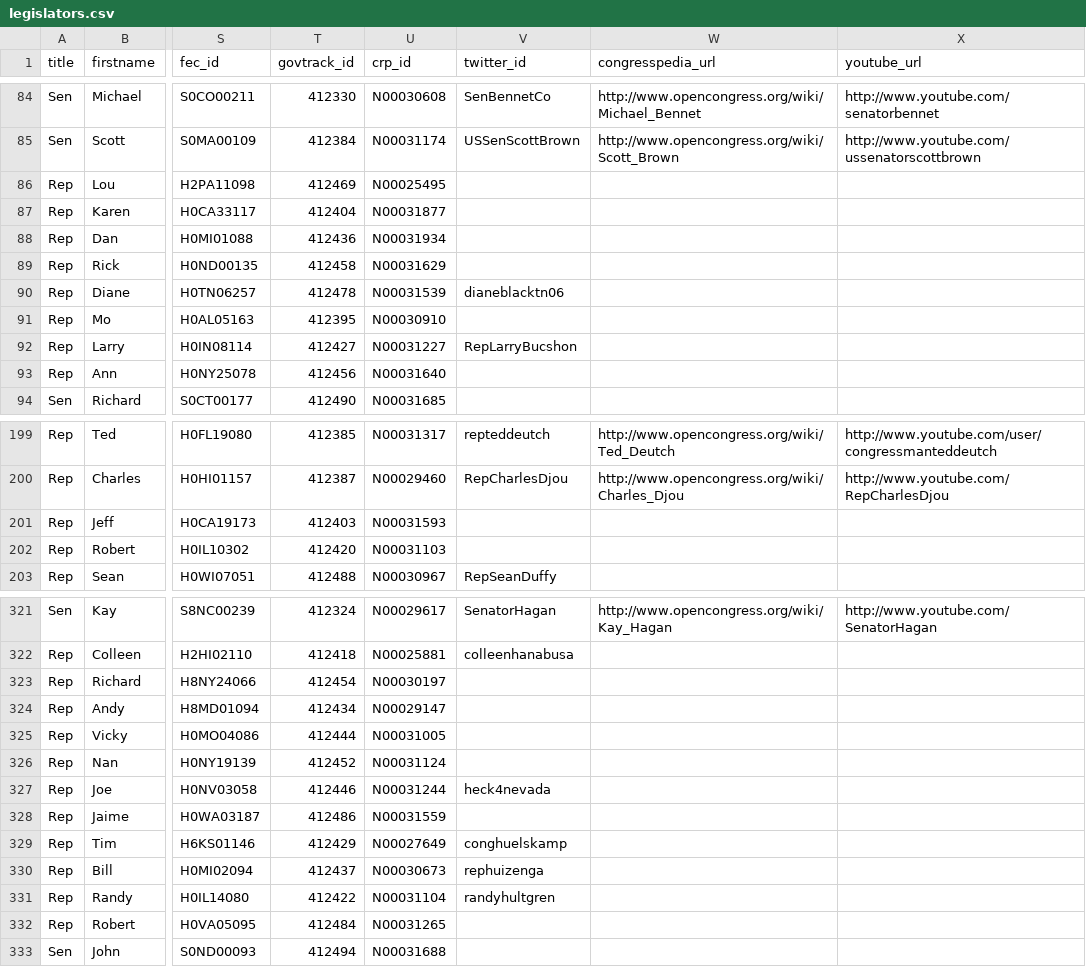
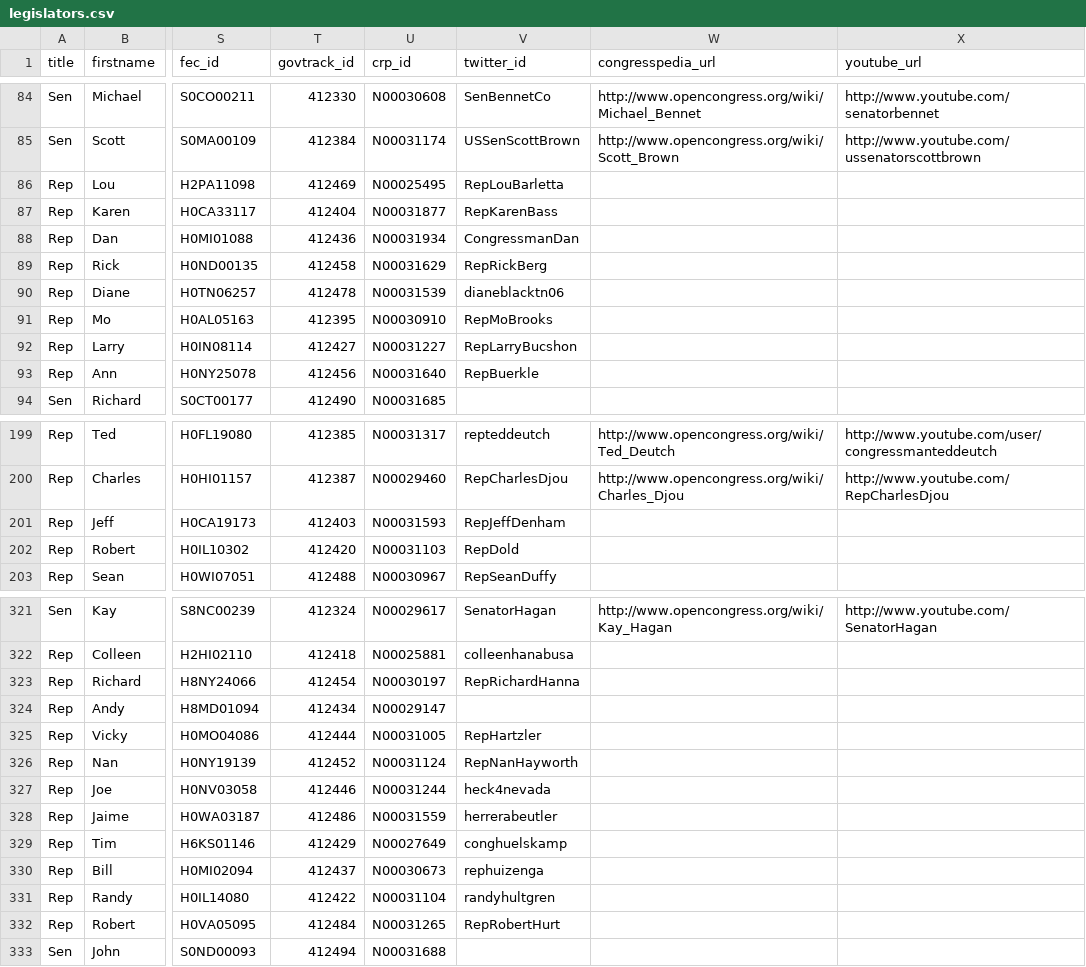
Before and after one commit to maco/apidata, a CSV file: legislators/legislators.csv, drawn as a sheet; only a part is shown, gaps mark what is left out; the diff covers the shown part only; the diff names each change by its address in the sheet, - before the commit and + after, or states it on an @@ line.

Commit message:
New Twitter usernames, courtesy of Chris McCroskey of TweetCongress.

```diff
--- a/legislators/legislators.csv
+++ b/legislators/legislators.csv
-V86 (twitter_id): (empty)
+V86 (twitter_id): RepLouBarletta
-V87 (twitter_id): (empty)
+V87 (twitter_id): RepKarenBass
-V88 (twitter_id): (empty)
+V88 (twitter_id): CongressmanDan
-V89 (twitter_id): (empty)
+V89 (twitter_id): RepRickBerg
-V91 (twitter_id): (empty)
+V91 (twitter_id): RepMoBrooks
-V93 (twitter_id): (empty)
+V93 (twitter_id): RepBuerkle
-V201 (twitter_id): (empty)
+V201 (twitter_id): RepJeffDenham
-V202 (twitter_id): (empty)
+V202 (twitter_id): RepDold
-V323 (twitter_id): (empty)
+V323 (twitter_id): RepRichardHanna
-V325 (twitter_id): (empty)
+V325 (twitter_id): RepHartzler
-V326 (twitter_id): (empty)
+V326 (twitter_id): RepNanHayworth
-V328 (twitter_id): (empty)
+V328 (twitter_id): herrerabeutler
-V332 (twitter_id): (empty)
+V332 (twitter_id): RepRobertHurt
```
Also changed, not shown: 62 edited cells elsewhere in this file.
